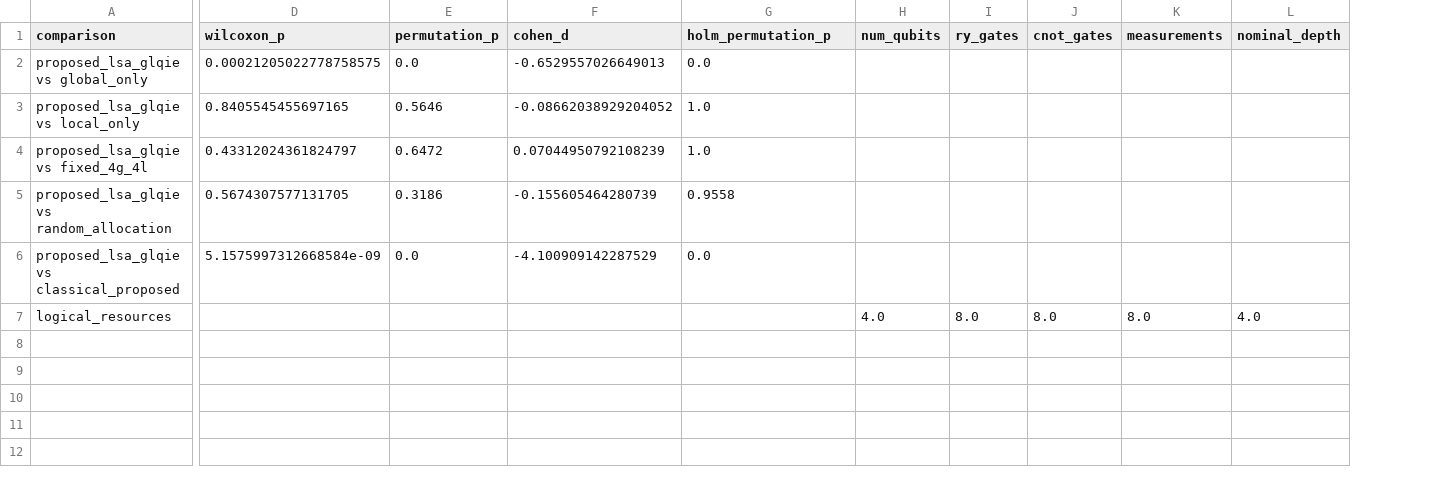
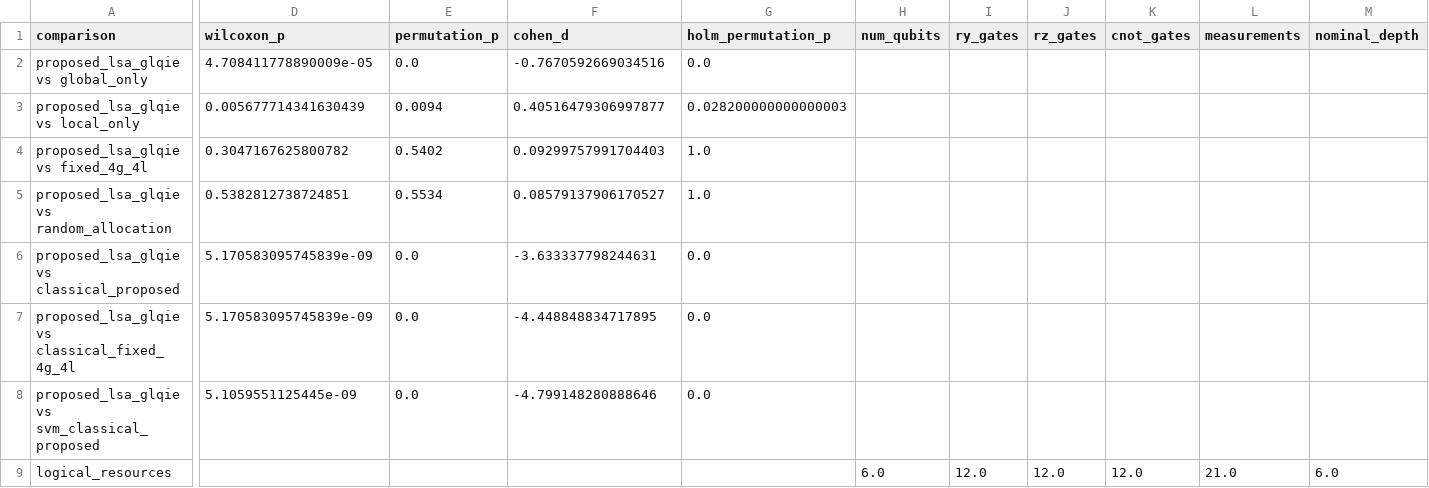
Before and after one commit to Hirishi24/lsa-glqie-brain-tumor-classification, a CSV file: results/tables/table_6_statistical_and_resource_summary.csv, drawn as a sheet; only a part is shown, gaps mark what is left out; addresses are those after the commit; rows hold the shown columns only; the diff names each change by its address in the sheet, - before the commit and + after, or states it on an @@ line.

```diff
--- a/results/tables/table_6_statistical_and_resource_summary.csv
+++ b/results/tables/table_6_statistical_and_resource_summary.csv
+column J (rz_gates), row 9: 12.0
-D2 (wilcoxon_p): 0.00021205022778758575
+D2 (wilcoxon_p): 4.708411778890009e-05
-F2 (cohen_d): -0.6529557026649013
+F2 (cohen_d): -0.7670592669034516
-D3 (wilcoxon_p): 0.8405545455697165
+D3 (wilcoxon_p): 0.005677714341630439
-E3 (permutation_p): 0.5646
+E3 (permutation_p): 0.0094
-F3 (cohen_d): -0.08662038929204052
+F3 (cohen_d): 0.40516479306997877
-G3 (holm_permutation_p): 1.0
+G3 (holm_permutation_p): 0.028200000000000003
-D4 (wilcoxon_p): 0.43312024361824797
+D4 (wilcoxon_p): 0.3047167625800782
-E4 (permutation_p): 0.6472
+E4 (permutation_p): 0.5402
-F4 (cohen_d): 0.07044950792108239
+F4 (cohen_d): 0.09299757991704403
-D5 (wilcoxon_p): 0.5674307577131705
+D5 (wilcoxon_p): 0.5382812738724851
-E5 (permutation_p): 0.3186
+E5 (permutation_p): 0.5534
-F5 (cohen_d): -0.155605464280739
+F5 (cohen_d): 0.08579137906170527
-G5 (holm_permutation_p): 0.9558
+G5 (holm_permutation_p): 1.0
-D6 (wilcoxon_p): 5.1575997312668584e-09
+D6 (wilcoxon_p): 5.170583095745839e-09
-F6 (cohen_d): -4.100909142287529
+F6 (cohen_d): -3.633337798244631
+row 7: proposed_lsa_glqie vs classical_fixed_4g_4l | 5.170583095745839e-09 | 0.0 | -4.448848834717895 | 0.0
+row 8: proposed_lsa_glqie vs svm_classical_proposed | 5.1059551125445e-09 | 0.0 | -4.799148280888646 | 0.0
-H9 (num_qubits): 4.0
+H9 (num_qubits): 6.0
-I9 (ry_gates): 8.0
+I9 (ry_gates): 12.0
-K9 (cnot_gates): 8.0
+K9 (cnot_gates): 12.0
-L9 (measurements): 8.0
+L9 (measurements): 21.0
-M9 (nominal_depth): 4.0
+M9 (nominal_depth): 6.0
```
Also changed, not shown: results/plots/data/figure_4_main_performance_comparison_fold_metrics.csv, results/plots/data/figure_4_main_performance_comparison_method_metric_summary.csv, 44 other files.
